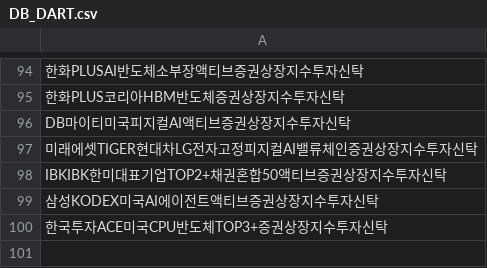
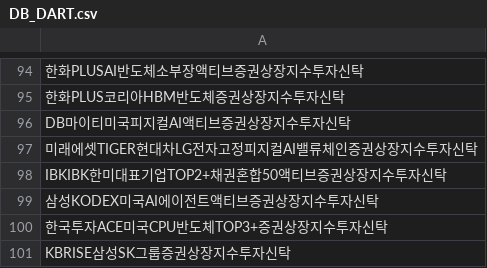
Before and after one commit to sungin-etf/NewETFKR, a CSV file: DB_DART.csv, drawn as a sheet; only a part is shown, gaps mark what is left out.

```diff
--- a/DB_DART.csv
+++ b/DB_DART.csv
@@ -100 +100,2 @@ IBKIBK한미대표기업TOP2+채권혼합50액티브증권상장지수투자신
 한국투자ACE미국CPU반도체TOP3+증권상장지수투자신탁
+KBRISE삼성SK그룹증권상장지수투자신탁
```
